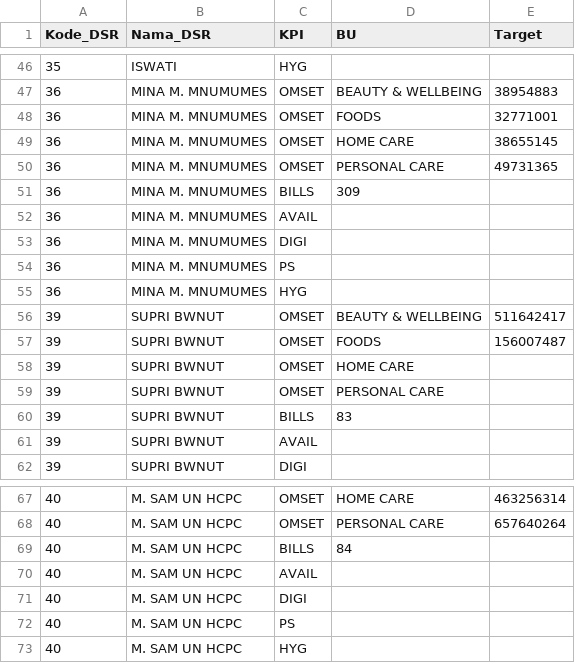
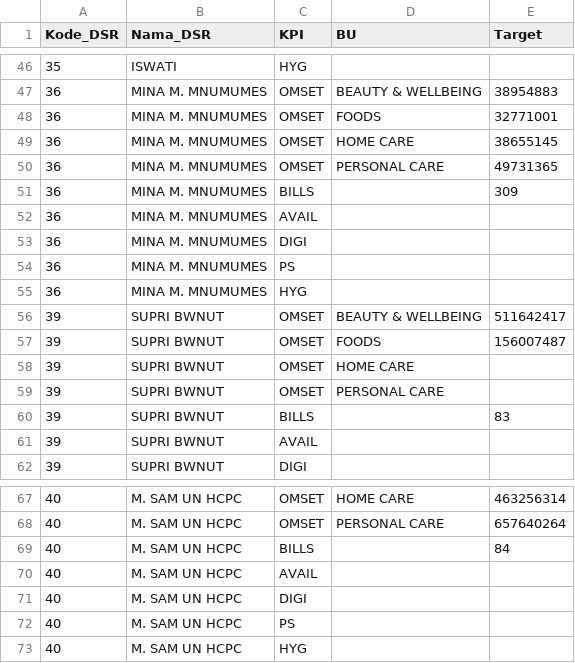
Before and after one commit to harisidikp-98/FAST-Tracker, a CSV file: data/target_naicom.csv, drawn as a sheet; only a part is shown, gaps mark what is left out; the diff covers the shown part only.

Commit message:
Update BP target_naicom.csv

```diff
--- a/data/target_naicom.csv
+++ b/data/target_naicom.csv
@@ -50,3 +50,3 @@ Kode_DSR,Nama_DSR,KPI,BU,Target
 36,MINA M. MNUMUMES,OMSET,PERSONAL CARE,49731365
-36,MINA M. MNUMUMES,BILLS,309
+36,MINA M. MNUMUMES,BILLS,,309
 36,MINA M. MNUMUMES,AVAIL,,
@@ -59,3 +59,3 @@ Kode_DSR,Nama_DSR,KPI,BU,Target
 39,SUPRI BWNUT,OMSET,PERSONAL CARE,
-39,SUPRI BWNUT,BILLS,83
+39,SUPRI BWNUT,BILLS,,83
 39,SUPRI BWNUT,AVAIL,,
@@ -68,3 +68,3 @@ Kode_DSR,Nama_DSR,KPI,BU,Target
 40,M. SAM UN HCPC,OMSET,PERSONAL CARE,657640264
-40,M. SAM UN HCPC,BILLS,84
+40,M. SAM UN HCPC,BILLS,,84
 40,M. SAM UN HCPC,AVAIL,,
```
Also changed, not shown: 10 edited cells elsewhere in this file.
